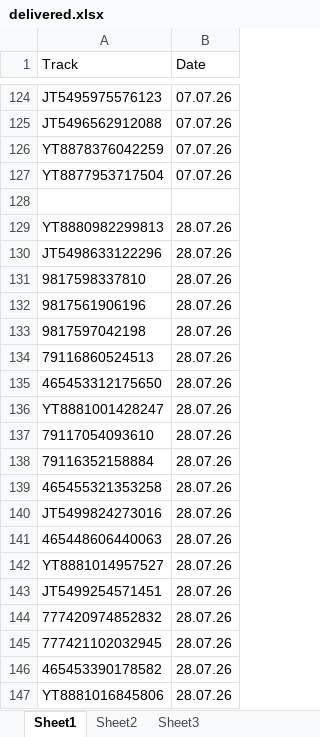
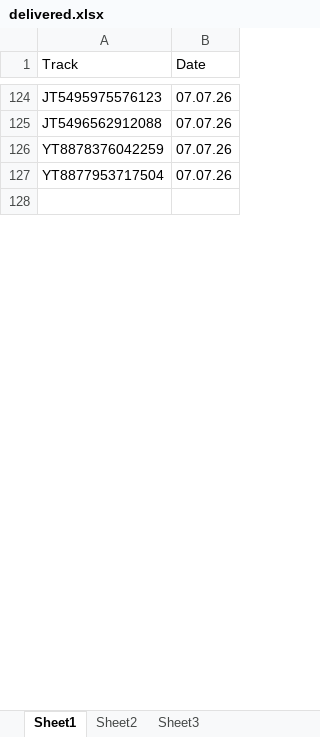
Before and after one commit to Aminjon7-create/cargo1001, an Excel workbook: delivered.xlsx, sheet Sheet1, drawn as a sheet; only a part is shown, gaps mark what is left out; values as stored, in another font and other column widths than the file's, no borders; removed rows and columns are numbered as before the commit, all else as after; the diff covers the shown part only; the diff names each change by its address in the sheet, - before the commit and + after, or states it on an @@ line.

```diff
--- a/delivered.xlsx (sheet Sheet1)
+++ b/delivered.xlsx (sheet Sheet1)
-row 129: YT8880982299813 | 28.07.26
-row 130: JT5498633122296 | 28.07.26
-row 131: 9817598337810 | 28.07.26
-row 132: 9817561906196 | 28.07.26
-row 133: 9817597042198 | 28.07.26
-row 134: 79116860524513 | 28.07.26
-row 135: 465453312175650 | 28.07.26
-row 136: YT8881001428247 | 28.07.26
-row 137: 79117054093610 | 28.07.26
-row 138: 79116352158884 | 28.07.26
-row 139: 465455321353258 | 28.07.26
-row 140: JT5499824273016 | 28.07.26
-row 141: 465448606440063 | 28.07.26
-row 142: YT8881014957527 | 28.07.26
-row 143: JT5499254571451 | 28.07.26
-row 144: 777420974852832 | 28.07.26
-row 145: 777421102032945 | 28.07.26
-row 146: 465453390178582 | 28.07.26
-row 147: YT8881016845806 | 28.07.26
```
Also changed, not shown: 384 added rows, 157 removed rows and 76 moved rows elsewhere in this sheet, china.xlsx, zafarabad.xlsx.
